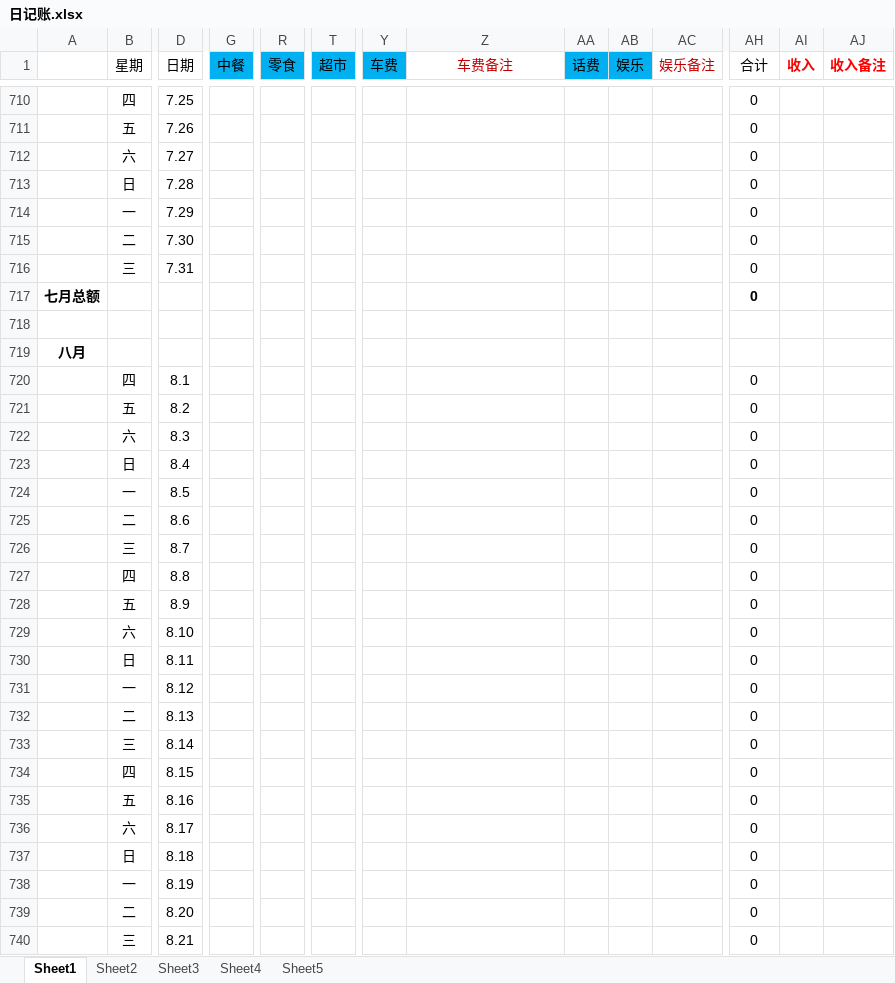
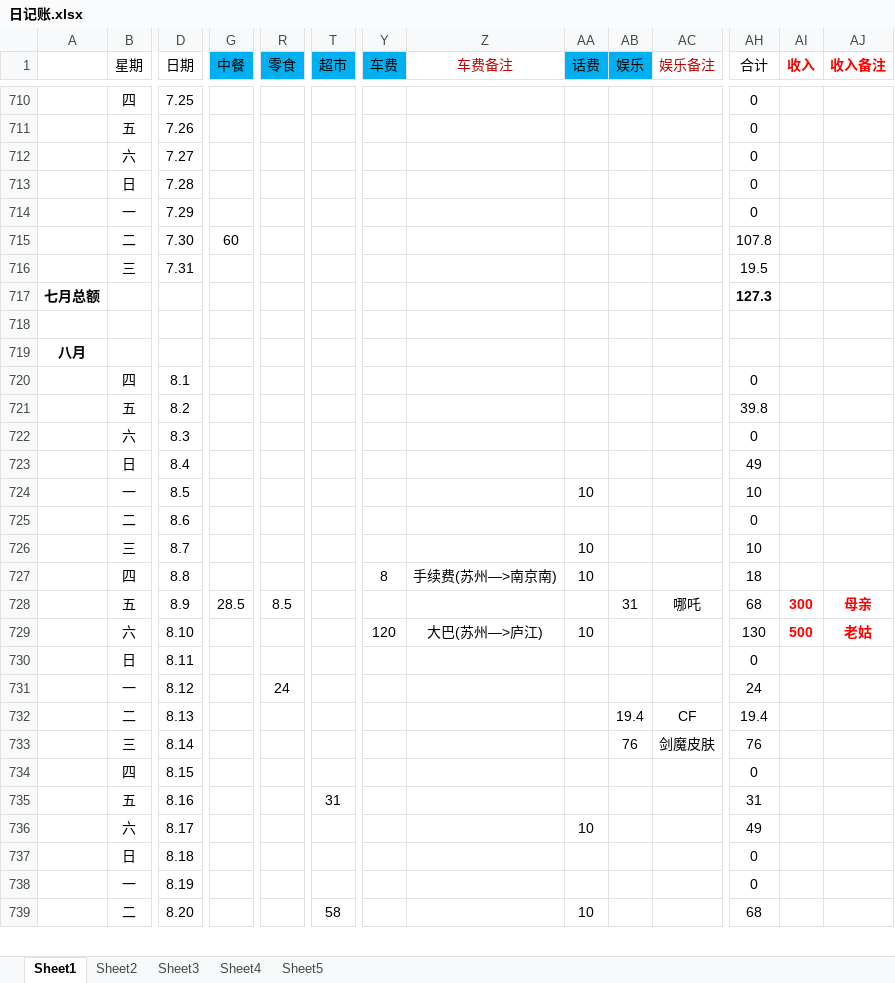
Before and after one commit to ExcaliburEX/Daily-Plan-In-Graduate-Life, an Excel workbook: 日记账.xlsx, sheet Sheet1, drawn as a sheet; only a part is shown, gaps mark what is left out; values as stored, in another font and other column widths than the file's, no borders; charts and pictures not drawn; removed rows and columns are numbered as before the commit, all else as after; rows hold the shown columns only; the diff covers the shown part only; the diff names each change by its address in the sheet, - before the commit and + after, or states it on an @@ line.

```diff
--- a/日记账.xlsx (sheet Sheet1)
+++ b/日记账.xlsx (sheet Sheet1)
-row 715:  | 二 | 7.30 |  |  |  |  |  |  |  |  | 0
-row 716:  | 三 | 7.31 |  |  |  |  |  |  |  |  | 0
+row 715:  | 二 | 7.30 | 60 |  |  |  |  |  |  |  | 107.8
+row 716:  | 三 | 7.31 |  |  |  |  |  |  |  |  | 19.5
-AH717 (合计): 0
+AH717 (合计): 127.3
-row 721:  | 五 | 8.2 |  |  |  |  |  |  |  |  | 0
+row 721:  | 五 | 8.2 |  |  |  |  |  |  |  |  | 39.8
-row 723:  | 日 | 8.4 |  |  |  |  |  |  |  |  | 0
-row 724:  | 一 | 8.5 |  |  |  |  |  |  |  |  | 0
+row 723:  | 日 | 8.4 |  |  |  |  |  |  |  |  | 49
+row 724:  | 一 | 8.5 |  |  |  |  |  | 10 |  |  | 10
-AA726 (话费): (empty)
+AA726 (话费): 10
-AH726 (合计): 0
+AH726 (合计): 10
-row 727:  | 四 | 8.8 |  |  |  |  |  |  |  |  | 0
-row 728:  | 五 | 8.9 |  |  |  |  |  |  |  |  | 0
-row 729:  | 六 | 8.10 |  |  |  |  |  |  |  |  | 0
+row 727:  | 四 | 8.8 |  |  |  | 8 | 手续费(苏州—>南京南) | 10 |  |  | 18
+row 728:  | 五 | 8.9 | 28.5 | 8.5 |  |  |  |  | 31 | 哪吒 | 68 | 300 | 母亲
+row 729:  | 六 | 8.10 |  |  |  | 120 | 大巴(苏州—>庐江) | 10 |  |  | 130 | 500 | 老姑
-R731 (零食): (empty)
+R731 (零食): 24
-AH731 (合计): 0
+AH731 (合计): 24
-row 732:  | 二 | 8.13 |  |  |  |  |  |  |  |  | 0
-row 733:  | 三 | 8.14 |  |  |  |  |  |  |  |  | 0
+row 732:  | 二 | 8.13 |  |  |  |  |  |  | 19.4 | CF | 19.4
+row 733:  | 三 | 8.14 |  |  |  |  |  |  | 76 | 剑魔皮肤 | 76
-T735 (超市): (empty)
+T735 (超市): 31
-AH735 (合计): 0
+AH735 (合计): 31
-row 736:  | 六 | 8.17 |  |  |  |  |  |  |  |  | 0
+row 736:  | 六 | 8.17 |  |  |  |  |  | 10 |  |  | 49
-row 739:  | 二 | 8.20 |  |  |  |  |  |  |  |  | 0
-row 740:  | 三 | 8.21 |  |  |  |  |  |  |  |  | 0
+row 739:  | 二 | 8.20 |  |  | 58 |  |  | 10 |  |  | 68
```
Also changed, not shown: 9 added rows, 8 removed rows, 54 edited cells and cell formats elsewhere in this sheet, sheet Sheet5, 1 other file.
